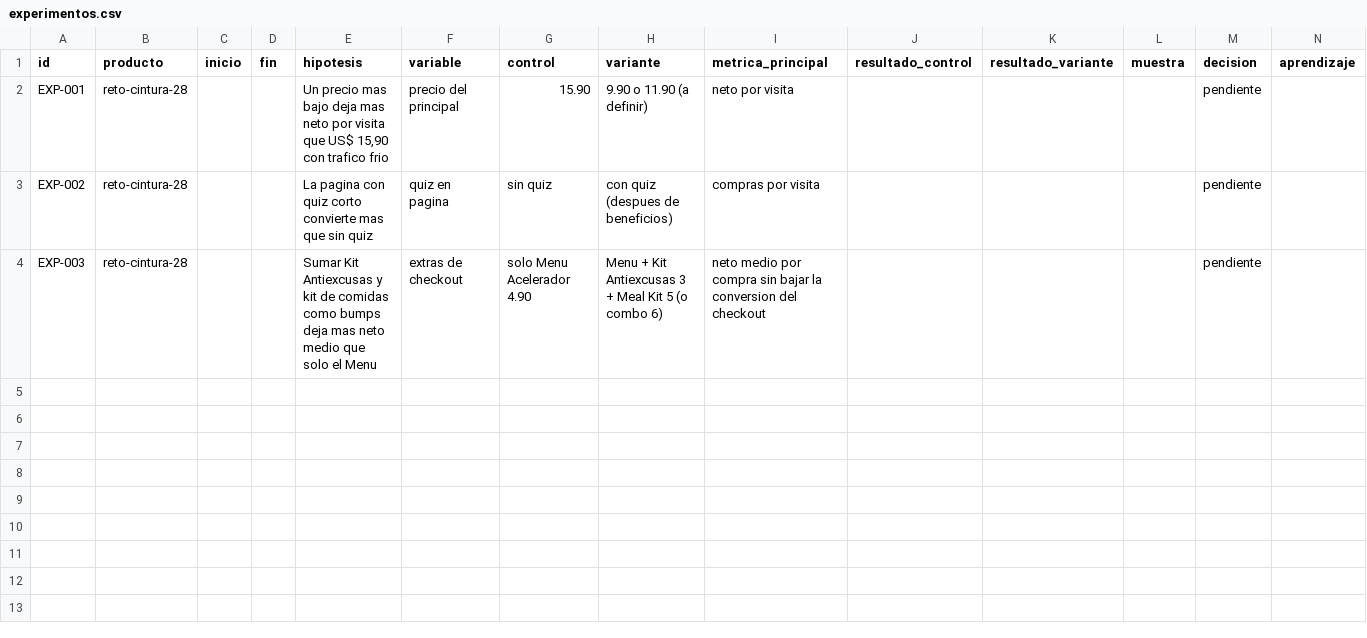
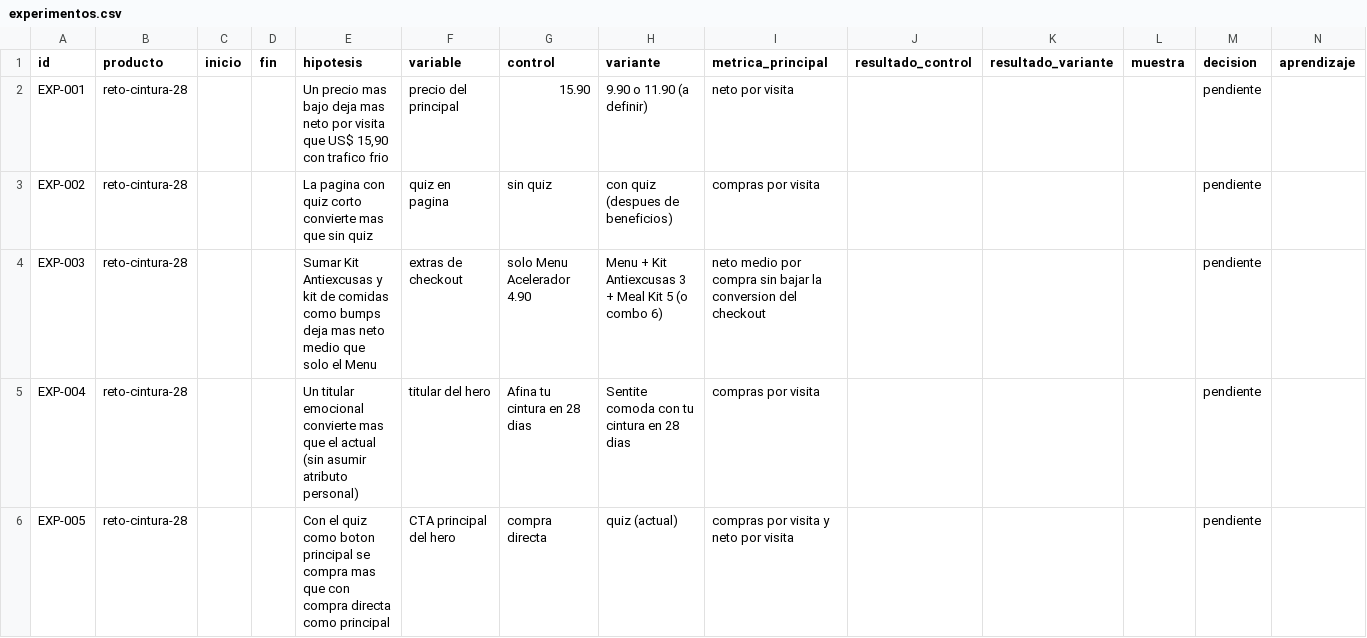
Before and after one commit to transcript-api/low-ticket-os, a CSV file: metrics/experimentos.csv, drawn as a sheet; the diff names each change by its address in the sheet, - before the commit and + after, or states it on an @@ line.

```diff
--- a/metrics/experimentos.csv
+++ b/metrics/experimentos.csv
+row 5: EXP-004 | reto-cintura-28 |  |  | Un titular emocional convierte mas que el actual (sin asumir atributo personal) | titular del hero | Afina tu cintura en 28 dias | Sentite comoda con tu cintura en 28 dias | compras por visita |  |  |  | pendiente
+row 6: EXP-005 | reto-cintura-28 |  |  | Con el quiz como boton principal se compra mas que con compra directa como principal | CTA principal del hero | compra directa | quiz (actual) | compras por visita y neto por visita |  |  |  | pendiente
```
Also changed, not shown: 12 other files.
